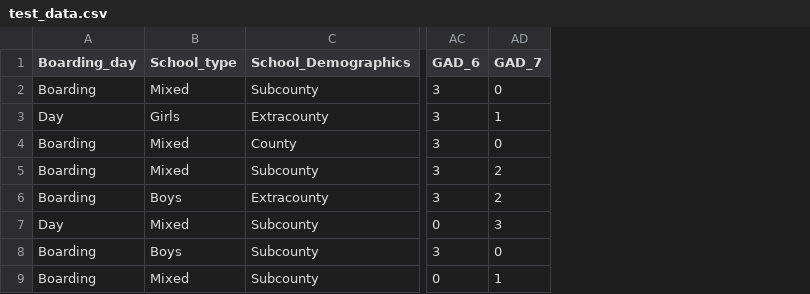
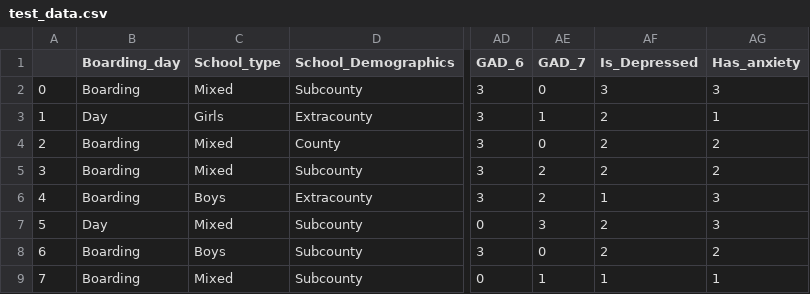
Before and after one commit to r0sh1ddy/Depression-Anxiety-predictor-for-High-School-Students-in-Kenya, a CSV file: test_data.csv, drawn as a sheet; only a part is shown, gaps mark what is left out; the diff names each change by its address in the sheet, - before the commit and + after, or states it on an @@ line.

```diff
--- a/test_data.csv
+++ b/test_data.csv
+column A, rows 2-9: 0 | 1 | 2 | 3 | 4 | 5 | 6 | 7
+column AF (Is_Depressed), rows 2-9: 3 | 2 | 2 | 2 | 1 | 2 | 2 | 1
+column AG (Has_anxiety), rows 2-9: 3 | 1 | 2 | 2 | 3 | 3 | 2 | 1
```
Also changed, not shown: 1 other file.
